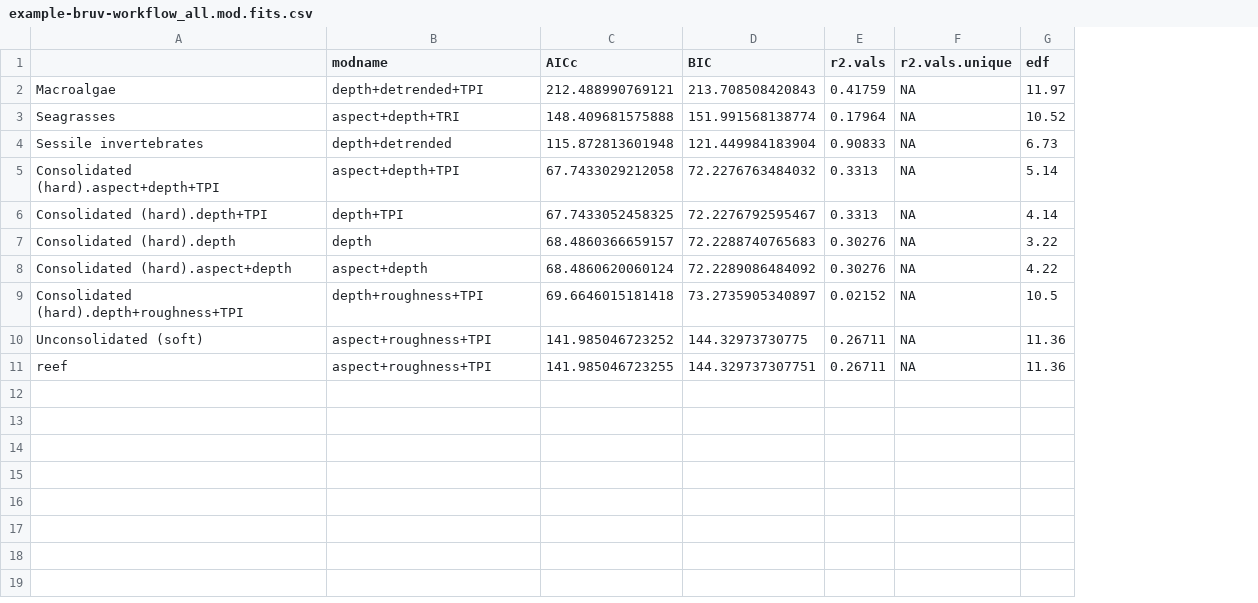
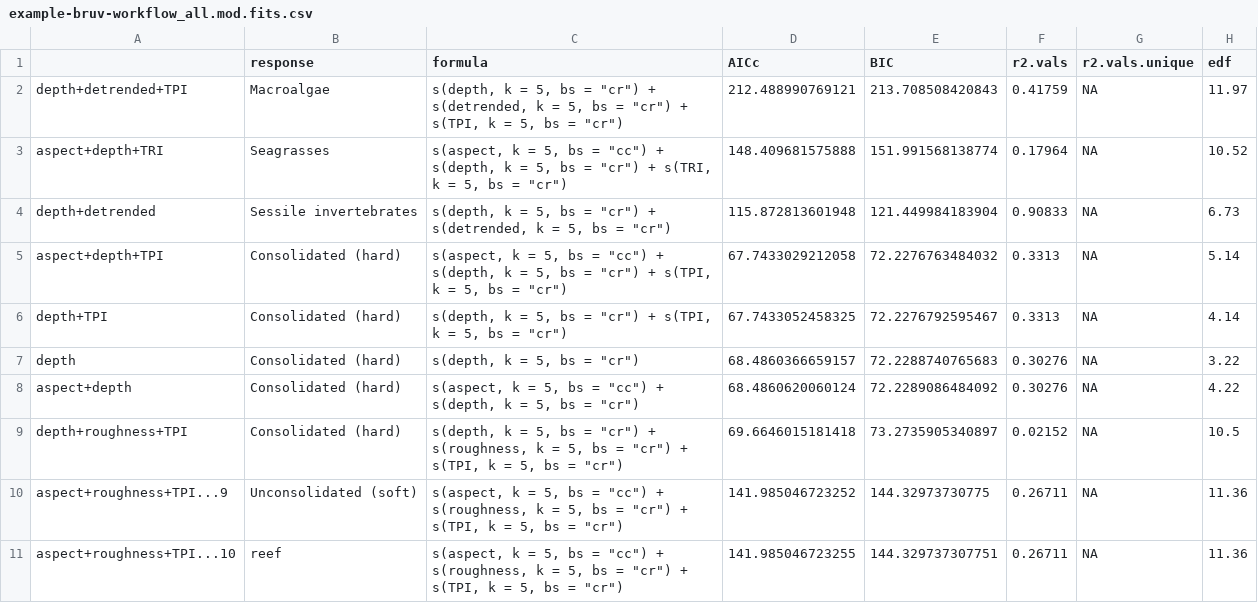
Before and after one commit to GlobalArchiveManual/CheckEM, a CSV file: r-workflows/model output/habitat/example-bruv-workflow_all.mod.fits.csv, drawn as a sheet; only a part is shown; removed rows and columns are numbered as before the commit, all else as after; the diff names each change by its address in the sheet, - before the commit and + after, or states it on an @@ line.

```diff
--- a/r-workflows/model output/habitat/example-bruv-workflow_all.mod.fits.csv
+++ b/r-workflows/model output/habitat/example-bruv-workflow_all.mod.fits.csv
-column A, rows 2-11: Macroalgae | Seagrasses | Sessile invertebrates | Consolidated (hard).aspect+depth+TPI | Consolidated (hard).depth+TPI | Consolidated (hard).depth | Consolidated (hard).aspect+depth | Consolidated (hard).depth+roughness+TPI | Unconsolidated (soft) | reef
+column B (response), rows 2-11: Macroalgae | Seagrasses | Sessile invertebrates | Consolidated (hard) | Consolidated (hard) | Consolidated (hard) | Consolidated (hard) | Consolidated (hard) | Unconsolidated (soft) | reef
+column C (formula), rows 2-11: s(depth, k = 5, bs = "cr") + s(detrended, k = 5, bs = "cr") + s(TPI, k = 5, bs = "cr") | s(aspect, k = 5, bs = "cc") + s(depth, k = 5, bs = "cr") + s(TRI, k = 5, bs = "cr") | s(depth, k = 5, bs = "cr") + s(detrended, k = 5, bs = "cr") | s(aspect, k = 5, bs = "cc") + s(depth, k = 5, bs = "cr") + s(TPI, k = 5, bs = "cr") | s(depth, k = 5, bs = "cr") + s(TPI, k = 5, bs = "cr") | s(depth, k = 5, bs = "cr") | s(aspect, k = 5, bs = "cc") + s(depth, k = 5, bs = "cr") | s(depth, k = 5, bs = "cr") + s(roughness, k = 5, bs = "cr") + s(TPI, k = 5, bs = "cr") | s(aspect, k = 5, bs = "cc") + s(roughness, k = 5, bs = "cr") + s(TPI, k = 5, bs = "cr") | s(aspect, k = 5, bs = "cc") + s(roughness, k = 5, bs = "cr") + s(TPI, k = 5, bs = "cr")
-A1: modname
+A1: (empty)
-A10: aspect+roughness+TPI
+A10: aspect+roughness+TPI...9
-A11: aspect+roughness+TPI
+A11: aspect+roughness+TPI...10
```
Also changed, not shown: 7 other files.
